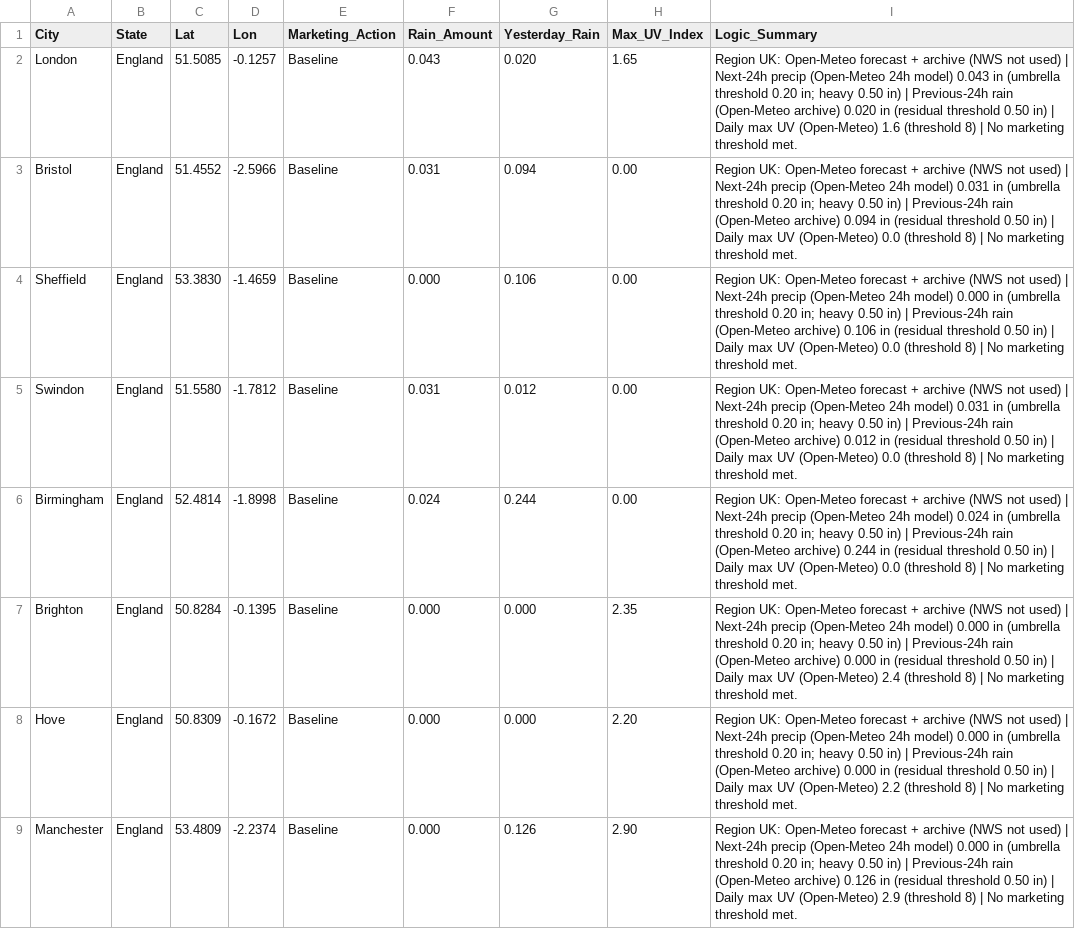
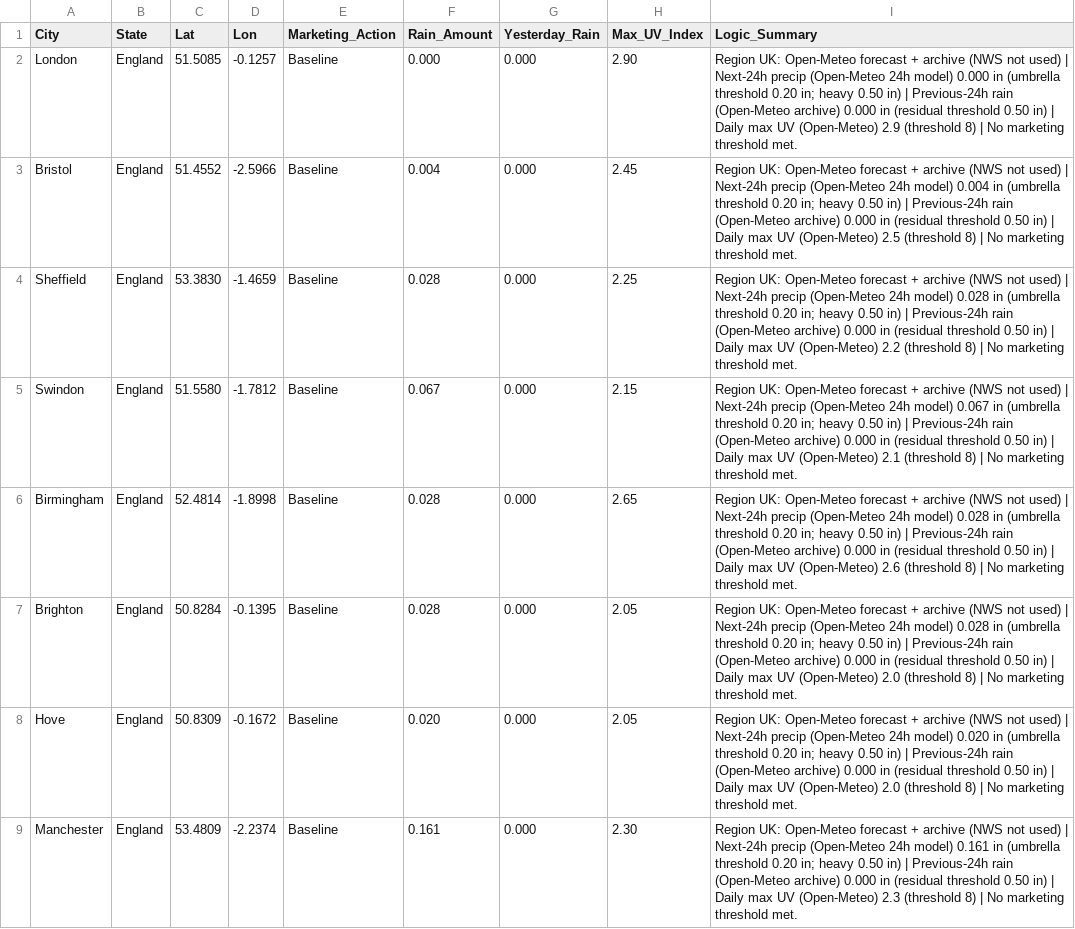
Before and after one commit to mg22mex/marketing-weather-engine, a CSV file: marketing_weather_report_uk.csv, drawn as a sheet; only a part is shown; the diff covers the shown part only; the diff names each change by its address in the sheet, - before the commit and + after, or states it on an @@ line.

```diff
--- a/marketing_weather_report_uk.csv
+++ b/marketing_weather_report_uk.csv
-F2 (Rain_Amount): 0.043
+F2 (Rain_Amount): 0.000
-G2 (Yesterday_Rain): 0.020
+G2 (Yesterday_Rain): 0.000
-H2 (Max_UV_Index): 1.65
+H2 (Max_UV_Index): 2.90
-I2 (Logic_Summary): …24h model) 0.043 in (umbrella threshold 0.20 in; heavy 0.50 in) | Previous-24h rain (Open-Meteo archive) 0.020 in (residual threshold 0.50 in) | Daily max UV (Open-Meteo) 1.6 (threshold 8)…
+I2 (Logic_Summary): …24h model) 0.000 in (umbrella threshold 0.20 in; heavy 0.50 in) | Previous-24h rain (Open-Meteo archive) 0.000 in (residual threshold 0.50 in) | Daily max UV (Open-Meteo) 2.9 (threshold 8)…
-F3 (Rain_Amount): 0.031
+F3 (Rain_Amount): 0.004
-G3 (Yesterday_Rain): 0.094
+G3 (Yesterday_Rain): 0.000
-H3 (Max_UV_Index): 0.00
+H3 (Max_UV_Index): 2.45
-I3 (Logic_Summary): …24h model) 0.031 in (umbrella threshold 0.20 in; heavy 0.50 in) | Previous-24h rain (Open-Meteo archive) 0.094 in (residual threshold 0.50 in) | Daily max UV (Open-Meteo) 0.0 (threshold 8)…
+I3 (Logic_Summary): …24h model) 0.004 in (umbrella threshold 0.20 in; heavy 0.50 in) | Previous-24h rain (Open-Meteo archive) 0.000 in (residual threshold 0.50 in) | Daily max UV (Open-Meteo) 2.5 (threshold 8)…
-F4 (Rain_Amount): 0.000
+F4 (Rain_Amount): 0.028
-G4 (Yesterday_Rain): 0.106
+G4 (Yesterday_Rain): 0.000
-H4 (Max_UV_Index): 0.00
+H4 (Max_UV_Index): 2.25
-I4 (Logic_Summary): …24h model) 0.000 in (umbrella threshold 0.20 in; heavy 0.50 in) | Previous-24h rain (Open-Meteo archive) 0.106 in (residual threshold 0.50 in) | Daily max UV (Open-Meteo) 0.0 (threshold 8)…
+I4 (Logic_Summary): …24h model) 0.028 in (umbrella threshold 0.20 in; heavy 0.50 in) | Previous-24h rain (Open-Meteo archive) 0.000 in (residual threshold 0.50 in) | Daily max UV (Open-Meteo) 2.2 (threshold 8)…
-F5 (Rain_Amount): 0.031
+F5 (Rain_Amount): 0.067
-G5 (Yesterday_Rain): 0.012
+G5 (Yesterday_Rain): 0.000
-H5 (Max_UV_Index): 0.00
+H5 (Max_UV_Index): 2.15
-I5 (Logic_Summary): …24h model) 0.031 in (umbrella threshold 0.20 in; heavy 0.50 in) | Previous-24h rain (Open-Meteo archive) 0.012 in (residual threshold 0.50 in) | Daily max UV (Open-Meteo) 0.0 (threshold 8)…
+I5 (Logic_Summary): …24h model) 0.067 in (umbrella threshold 0.20 in; heavy 0.50 in) | Previous-24h rain (Open-Meteo archive) 0.000 in (residual threshold 0.50 in) | Daily max UV (Open-Meteo) 2.1 (threshold 8)…
-F6 (Rain_Amount): 0.024
+F6 (Rain_Amount): 0.028
-G6 (Yesterday_Rain): 0.244
+G6 (Yesterday_Rain): 0.000
-H6 (Max_UV_Index): 0.00
+H6 (Max_UV_Index): 2.65
-I6 (Logic_Summary): …24h model) 0.024 in (umbrella threshold 0.20 in; heavy 0.50 in) | Previous-24h rain (Open-Meteo archive) 0.244 in (residual threshold 0.50 in) | Daily max UV (Open-Meteo) 0.0 (threshold 8)…
+I6 (Logic_Summary): …24h model) 0.028 in (umbrella threshold 0.20 in; heavy 0.50 in) | Previous-24h rain (Open-Meteo archive) 0.000 in (residual threshold 0.50 in) | Daily max UV (Open-Meteo) 2.6 (threshold 8)…
-F7 (Rain_Amount): 0.000
+F7 (Rain_Amount): 0.028
-H7 (Max_UV_Index): 2.35
+H7 (Max_UV_Index): 2.05
-I7 (Logic_Summary): …24h model) 0.000 in (umbrella threshold 0.20 in; heavy 0.50 in) | Previous-24h rain (Open-Meteo archive) 0.000 in (residual threshold 0.50 in) | Daily max UV (Open-Meteo) 2.4 (threshold 8)…
+I7 (Logic_Summary): …24h model) 0.028 in (umbrella threshold 0.20 in; heavy 0.50 in) | Previous-24h rain (Open-Meteo archive) 0.000 in (residual threshold 0.50 in) | Daily max UV (Open-Meteo) 2.0 (threshold 8)…
-F8 (Rain_Amount): 0.000
+F8 (Rain_Amount): 0.020
-H8 (Max_UV_Index): 2.20
+H8 (Max_UV_Index): 2.05
-I8 (Logic_Summary): …24h model) 0.000 in (umbrella threshold 0.20 in; heavy 0.50 in) | Previous-24h rain (Open-Meteo archive) 0.000 in (residual threshold 0.50 in) | Daily max UV (Open-Meteo) 2.2 (threshold 8)…
+I8 (Logic_Summary): …24h model) 0.020 in (umbrella threshold 0.20 in; heavy 0.50 in) | Previous-24h rain (Open-Meteo archive) 0.000 in (residual threshold 0.50 in) | Daily max UV (Open-Meteo) 2.0 (threshold 8)…
-F9 (Rain_Amount): 0.000
+F9 (Rain_Amount): 0.161
-G9 (Yesterday_Rain): 0.126
+G9 (Yesterday_Rain): 0.000
-H9 (Max_UV_Index): 2.90
+H9 (Max_UV_Index): 2.30
-I9 (Logic_Summary): …24h model) 0.000 in (umbrella threshold 0.20 in; heavy 0.50 in) | Previous-24h rain (Open-Meteo archive) 0.126 in (residual threshold 0.50 in) | Daily max UV (Open-Meteo) 2.9 (threshold 8)…
+I9 (Logic_Summary): …24h model) 0.161 in (umbrella threshold 0.20 in; heavy 0.50 in) | Previous-24h rain (Open-Meteo archive) 0.000 in (residual threshold 0.50 in) | Daily max UV (Open-Meteo) 2.3 (threshold 8)…
```
Also changed, not shown: 105 edited cells elsewhere in this file, marketing_weather_report_can.csv, marketing_weather_report_us.csv.
